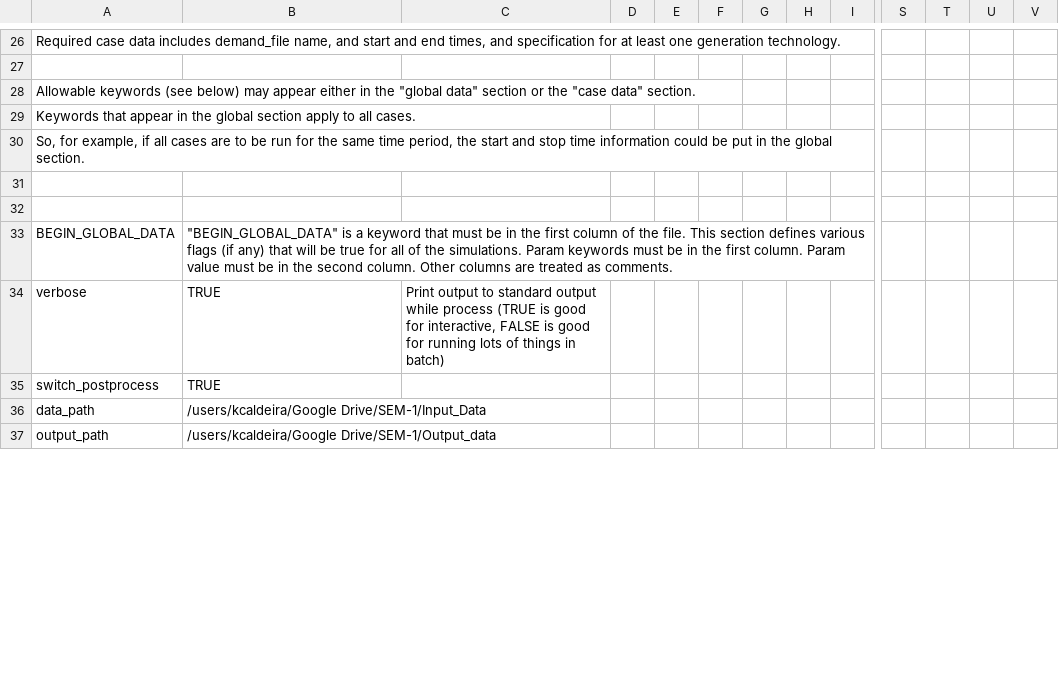
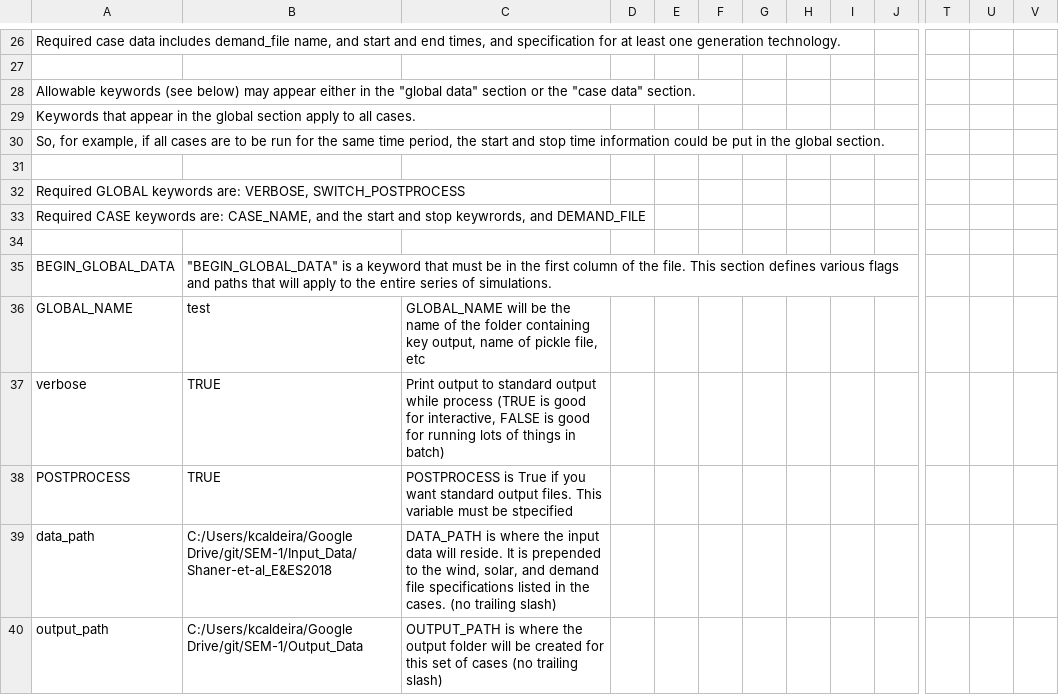
Before and after one commit to ClabEnergyProject/SEM-1, a CSV file: case_input.csv, drawn as a sheet; only a part is shown, gaps mark what is left out; removed rows and columns are numbered as before the commit, all else as after; rows hold the shown columns only; the diff covers the shown part only; the diff names each change by its address in the sheet, - before the commit and + after, or states it on an @@ line.

Commit message:
Changes to initiate new form of file input

```diff
--- a/case_input.csv
+++ b/case_input.csv
+column H, empty
-column U, empty
+row 32: Required GLOBAL keywords are: VERBOSE, SWITCH_POSTPROCESS
+row 33: Required CASE keywords are: CASE_NAME, and the start and stop keywrords, and DEMAND_FILE
-B35: …various flags (if any) that will be true for all of the simulations. Param keywords must be in the first column. Param value must be in the second column. Other columns are treated as comments.
+B35: …various flags and paths that will apply to the entire series of simulations.
+row 36: GLOBAL_NAME | test | GLOBAL_NAME will be the name of the folder containing key output, name of pickle file, etc
-row 35: switch_postprocess | TRUE
+row 38: POSTPROCESS | TRUE | POSTPROCESS is True if you want standard output files. This variable must be stpecified
-B39: /users/kcaldeira/Google Drive/SEM-1/Input_Data
+B39: C:/Users/kcaldeira/Google Drive/git/SEM-1/Input_Data/Shaner-et-al_E&ES2018
-C39: (empty)
+C39: DATA_PATH is where the input data will reside. It is prepended to the wind, solar, and demand file specifications listed in the cases. (no trailing slash)
-B40: /users/kcaldeira/Google Drive/SEM-1/Output_data
+B40: C:/Users/kcaldeira/Google Drive/git/SEM-1/Output_Data
-C40: (empty)
+C40: OUTPUT_PATH is where the output folder will be created for this set of cases (no trailing slash)
```
Also changed, not shown: 4 added rows and 21 edited cells elsewhere in this file, 16 other files.
